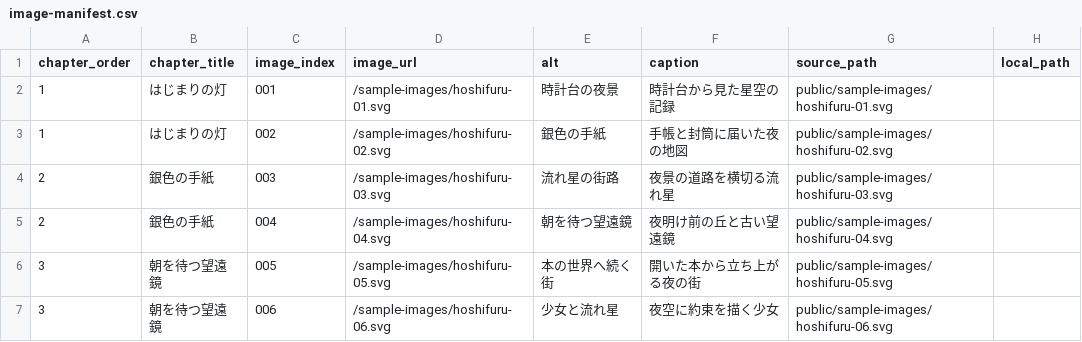
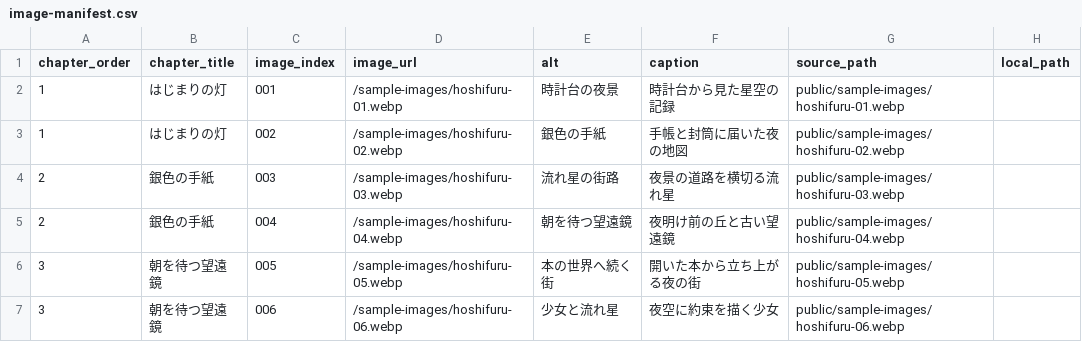
Before and after one commit to masa54910/web-book-builder, a CSV file: src/data/sample-book/image-manifest.csv, drawn as a sheet.

Commit message:
feat(sample-book): replace hoshifuru illustrations with webp set

```diff
--- a/src/data/sample-book/image-manifest.csv
+++ b/src/data/sample-book/image-manifest.csv
@@ -1,7 +1,7 @@
 chapter_order,chapter_title,image_index,image_url,alt,caption,source_path,local_path
-1,はじまりの灯,001,/sample-images/hoshifuru-01.svg,時計台の夜景,時計台から見た星空の記録,public/sample-images/hoshifuru-01.svg,
-1,はじまりの灯,002,/sample-images/hoshifuru-02.svg,銀色の手紙,手帳と封筒に届いた夜の地図,public/sample-images/hoshifuru-02.svg,
-2,銀色の手紙,003,/sample-images/hoshifuru-03.svg,流れ星の街路,夜景の道路を横切る流れ星,public/sample-images/hoshifuru-03.svg,
-2,銀色の手紙,004,/sample-images/hoshifuru-04.svg,朝を待つ望遠鏡,夜明け前の丘と古い望遠鏡,public/sample-images/hoshifuru-04.svg,
-3,朝を待つ望遠鏡,005,/sample-images/hoshifuru-05.svg,本の世界へ続く街,開いた本から立ち上がる夜の街,public/sample-images/hoshifuru-05.svg,
-3,朝を待つ望遠鏡,006,/sample-images/hoshifuru-06.svg,少女と流れ星,夜空に約束を描く少女,public/sample-images/hoshifuru-06.svg,
+1,はじまりの灯,001,/sample-images/hoshifuru-01.webp,時計台の夜景,時計台から見た星空の記録,public/sample-images/hoshifuru-01.webp,
+1,はじまりの灯,002,/sample-images/hoshifuru-02.webp,銀色の手紙,手帳と封筒に届いた夜の地図,public/sample-images/hoshifuru-02.webp,
+2,銀色の手紙,003,/sample-images/hoshifuru-03.webp,流れ星の街路,夜景の道路を横切る流れ星,public/sample-images/hoshifuru-03.webp,
+2,銀色の手紙,004,/sample-images/hoshifuru-04.webp,朝を待つ望遠鏡,夜明け前の丘と古い望遠鏡,public/sample-images/hoshifuru-04.webp,
+3,朝を待つ望遠鏡,005,/sample-images/hoshifuru-05.webp,本の世界へ続く街,開いた本から立ち上がる夜の街,public/sample-images/hoshifuru-05.webp,
+3,朝を待つ望遠鏡,006,/sample-images/hoshifuru-06.webp,少女と流れ星,夜空に約束を描く少女,public/sample-images/hoshifuru-06.webp,
```
Also changed, not shown: 6 other files.
